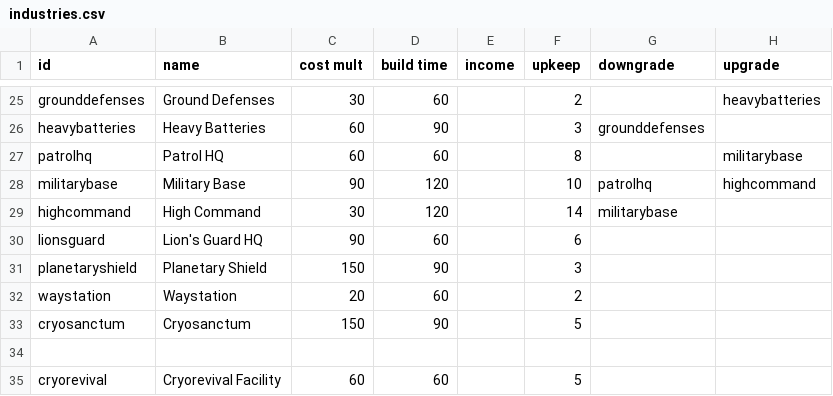
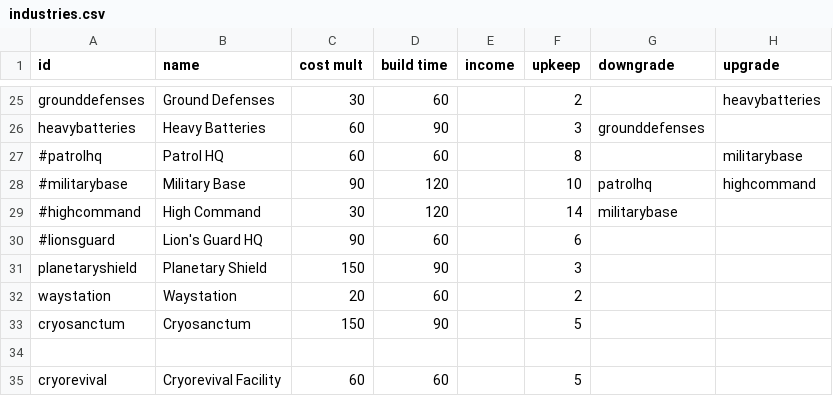
Before and after one commit to Alaricdragon/MarketRetrofits, a CSV file: data/campaign/industries.csv, drawn as a sheet; only a part is shown, gaps mark what is left out; the diff names each change by its address in the sheet, - before the commit and + after, or states it on an @@ line.

```diff
--- a/data/campaign/industries.csv
+++ b/data/campaign/industries.csv
-A27 (id): patrolhq
+A27 (id): #patrolhq
-A28 (id): militarybase
+A28 (id): #militarybase
-A29 (id): highcommand
+A29 (id): #highcommand
-A30 (id): lionsguard
+A30 (id): #lionsguard
```
Also changed, not shown: 13 other files.
